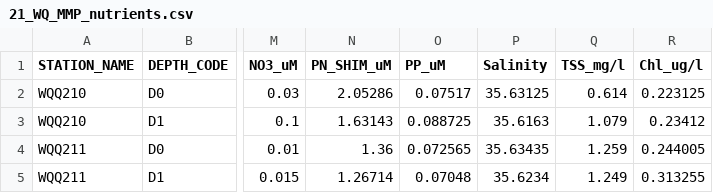
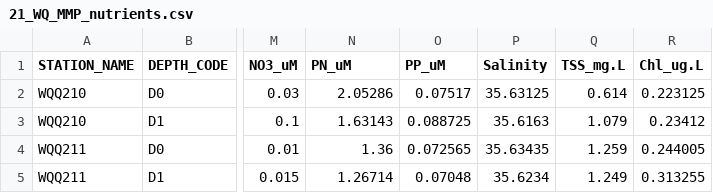
Before and after one commit to brieaspasia/r-rivers2reef, a CSV file: data/21_WQ_MMP_nutrients.csv, drawn as a sheet; only a part is shown, gaps mark what is left out; the diff names each change by its address in the sheet, - before the commit and + after, or states it on an @@ line.

```diff
--- a/data/21_WQ_MMP_nutrients.csv
+++ b/data/21_WQ_MMP_nutrients.csv
-N1: PN_SHIM_uM
+N1: PN_uM
-Q1: TSS_mg/l
+Q1: TSS_mg.L
-R1: Chl_ug/l
+R1: Chl_ug.L
```
Also changed, not shown: 2 other files.
